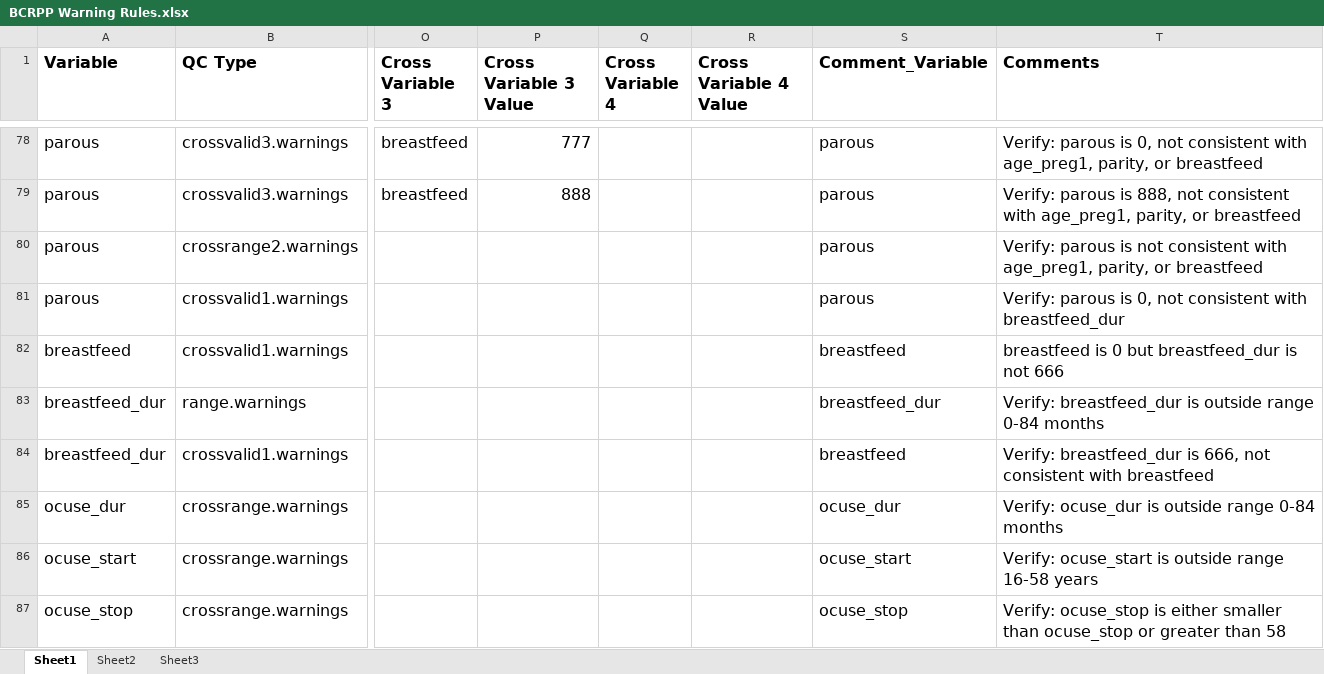
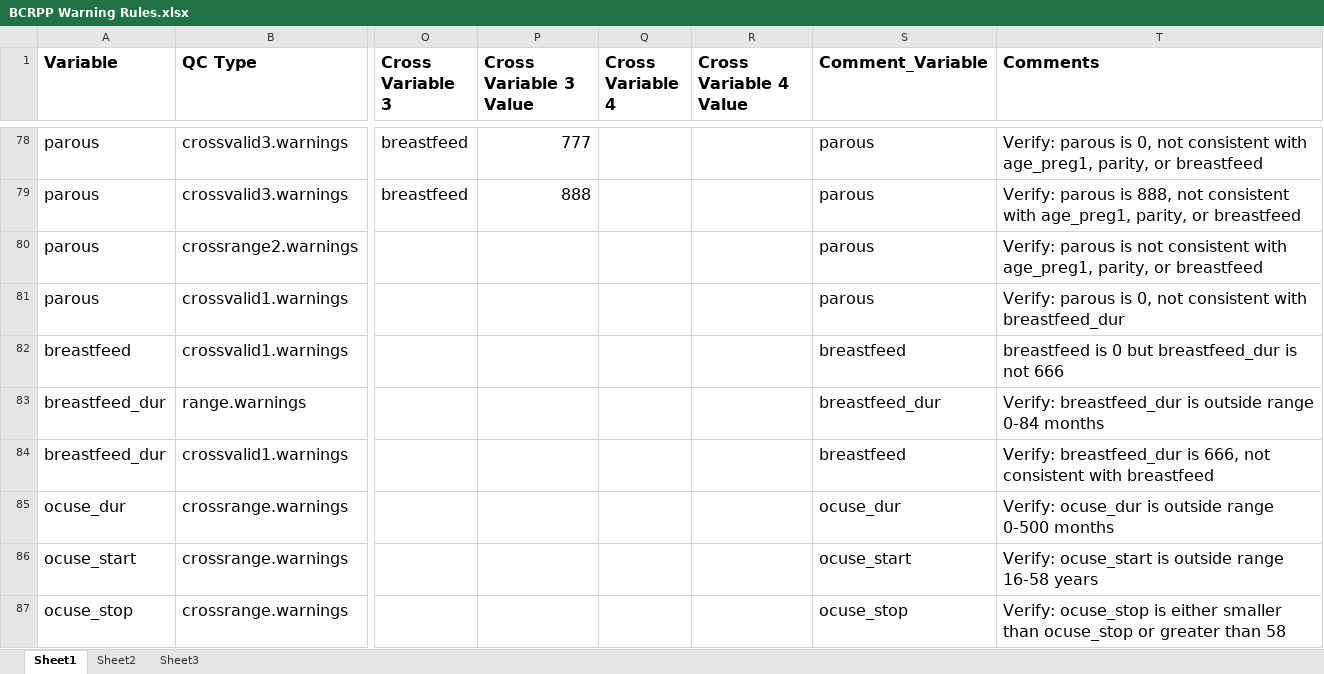
Before and after one commit to Breast-Cancer-Risk-Prediction-Project/data-management, an Excel workbook: BCRPP_QC_R_Excel_Program/Core QC Rules/BCRPP Warning Rules.xlsx, sheet Sheet1, drawn as a sheet; only a part is shown, gaps mark what is left out; values as stored, in another font and other column widths than the file's, no borders; the diff names each change by its address in the sheet, - before the commit and + after, or states it on an @@ line.

Commit message:
Update BCRPP Warning Rules.xlsx
updating rules

```diff
--- a/BCRPP_QC_R_Excel_Program/Core QC Rules/BCRPP Warning Rules.xlsx (sheet Sheet1)
+++ b/BCRPP_QC_R_Excel_Program/Core QC Rules/BCRPP Warning Rules.xlsx (sheet Sheet1)
-T85 (Comments): …outside range 0-84 months
+T85 (Comments): …outside range 0-500 months
```
